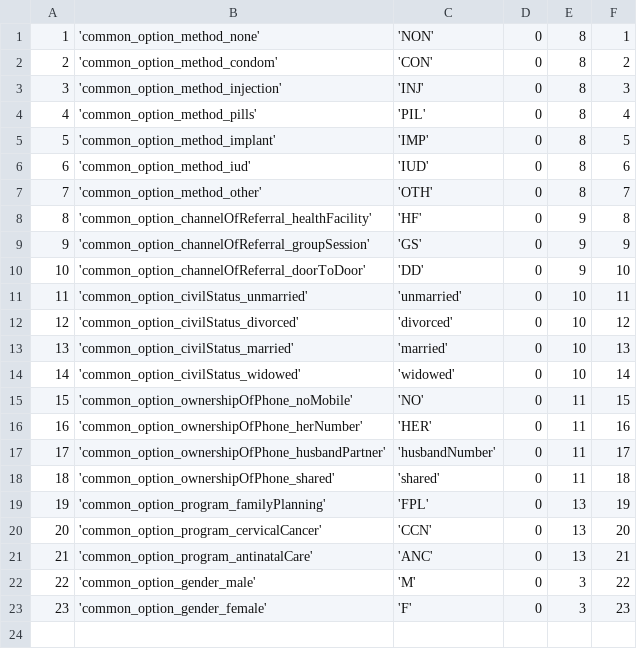
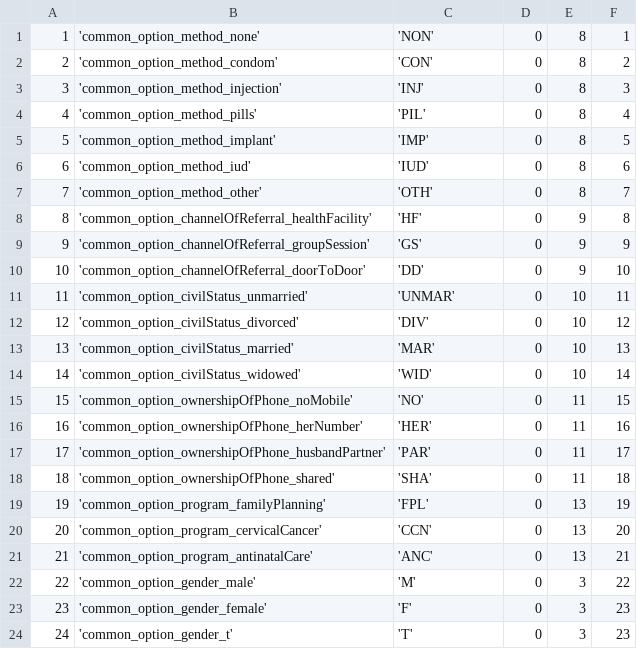
Before and after one commit to EyeSeeTea/pictureapp, a CSV file: app/src/ereferrals/assets/Options.csv, drawn as a sheet.

Commit message:
Change codes of options.

```diff
--- a/app/src/ereferrals/assets/Options.csv
+++ b/app/src/ereferrals/assets/Options.csv
@@ -10,10 +10,10 @@
 10;'common_option_channelOfReferral_doorToDoor';'DD';0;9;10
-11;'common_option_civilStatus_unmarried';'unmarried';0;10;11
-12;'common_option_civilStatus_divorced';'divorced';0;10;12
-13;'common_option_civilStatus_married';'married';0;10;13
-14;'common_option_civilStatus_widowed';'widowed';0;10;14
+11;'common_option_civilStatus_unmarried';'UNMAR';0;10;11
+12;'common_option_civilStatus_divorced';'DIV';0;10;12
+13;'common_option_civilStatus_married';'MAR';0;10;13
+14;'common_option_civilStatus_widowed';'WID';0;10;14
 15;'common_option_ownershipOfPhone_noMobile';'NO';0;11;15
 16;'common_option_ownershipOfPhone_herNumber';'HER';0;11;16
-17;'common_option_ownershipOfPhone_husbandPartner';'husbandNumber';0;11;17
-18;'common_option_ownershipOfPhone_shared';'shared';0;11;18
+17;'common_option_ownershipOfPhone_husbandPartner';'PAR';0;11;17
+18;'common_option_ownershipOfPhone_shared';'SHA';0;11;18
 19;'common_option_program_familyPlanning';'FPL';0;13;19
@@ -23 +23,2 @@
 23;'common_option_gender_female';'F';0;3;23
+24;'common_option_gender_t';'T';0;3;23
```
Also changed, not shown: 2 other files.
